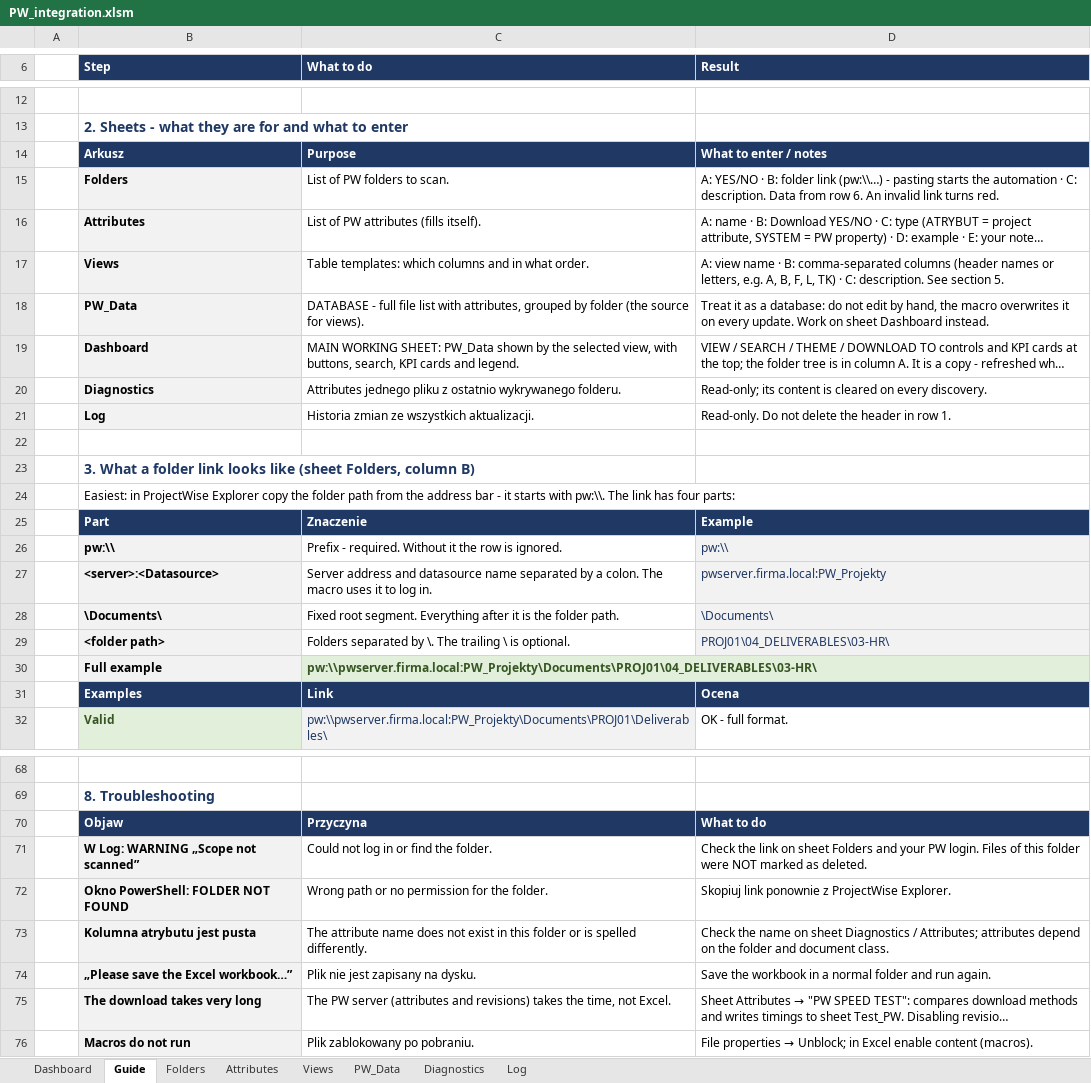
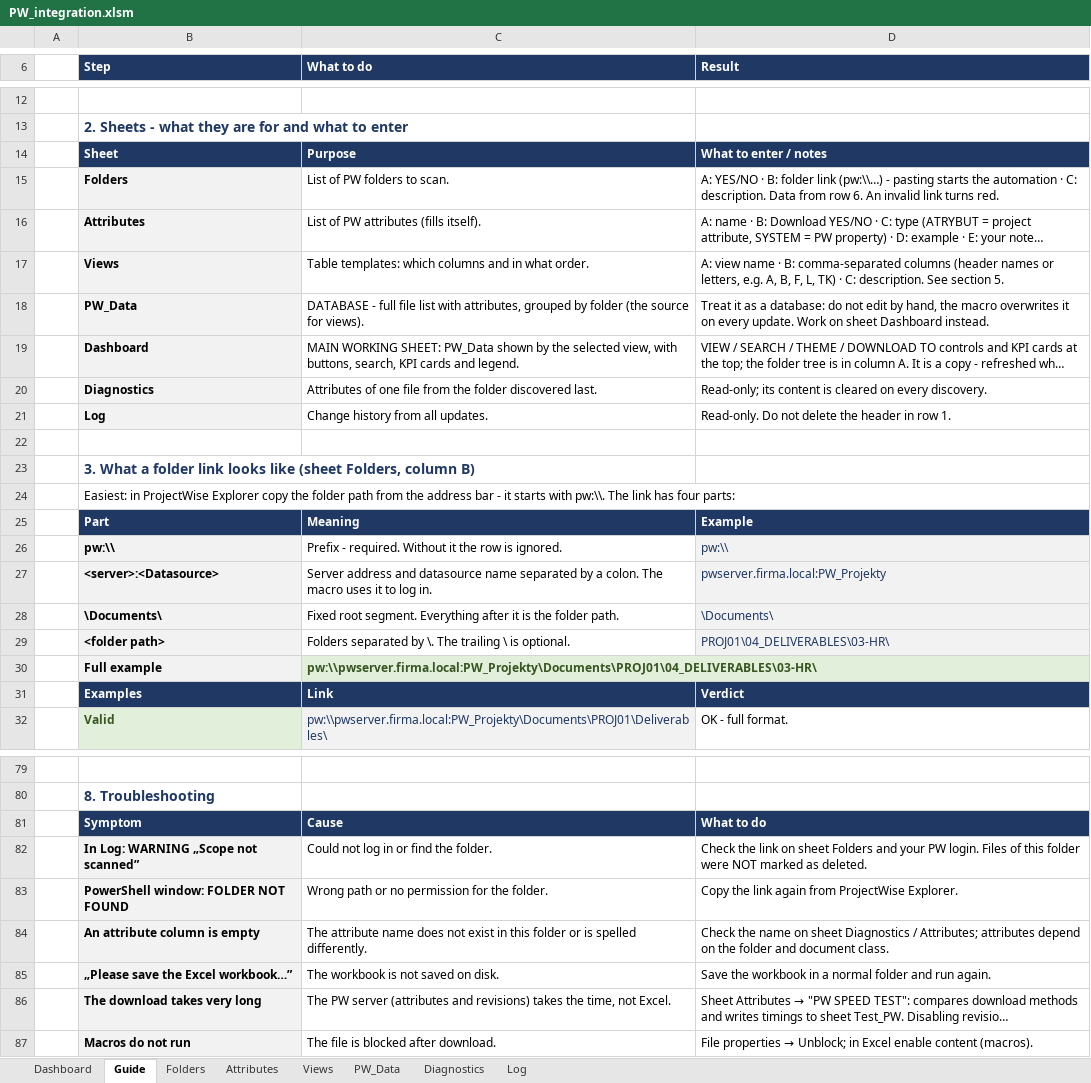
Before and after one commit to Fusik/PW_EXCEL, an Excel workbook: PW_integration.xlsm, sheet Guide, drawn as a sheet; only a part is shown, gaps mark what is left out; long unchanged cells end in …; values as stored, in another font and other column widths than the file's, no borders; removed rows and columns are numbered as before the commit, all else as after; the diff covers the shown part only; the diff names each change by its address in the sheet, - before the commit and + after, or states it on an @@ line.

```diff
--- a/PW_integration.xlsm (sheet Guide)
+++ b/PW_integration.xlsm (sheet Guide)
-B14 (Step): Arkusz
+B14 (Step): Sheet
-C20 (What to do): Attributes jednego pliku z ostatnio wykrywanego folderu.
+C20 (What to do): Attributes of one file from the folder discovered last.
-C21 (What to do): Historia zmian ze wszystkich aktualizacji.
+C21 (What to do): Change history from all updates.
-C25 (What to do): Znaczenie
+C25 (What to do): Meaning
-D31 (Result): Ocena
+D31 (Result): Verdict
-row 70:  | Objaw | Przyczyna | What to do
+row 81:  | Symptom | Cause | What to do
-B82 (Step): W Log: WARNING „Scope not scanned”
+B82 (Step): In Log: WARNING „Scope not scanned”
-B83 (Step): Okno PowerShell: FOLDER NOT FOUND
+B83 (Step): PowerShell window: FOLDER NOT FOUND
-D83 (Result): Skopiuj link ponownie z ProjectWise Explorer.
+D83 (Result): Copy the link again from ProjectWise Explorer.
-B84 (Step): Kolumna atrybutu jest pusta
+B84 (Step): An attribute column is empty
-C85 (What to do): Plik nie jest zapisany na dysku.
+C85 (What to do): The workbook is not saved on disk.
-C87 (What to do): Plik zablokowany po pobraniu.
+C87 (What to do): The file is blocked after download.
```
Also changed, not shown: 16 added rows, 5 removed rows and 16 edited cells elsewhere in this sheet, sheet PW_Data, 10 other files.
